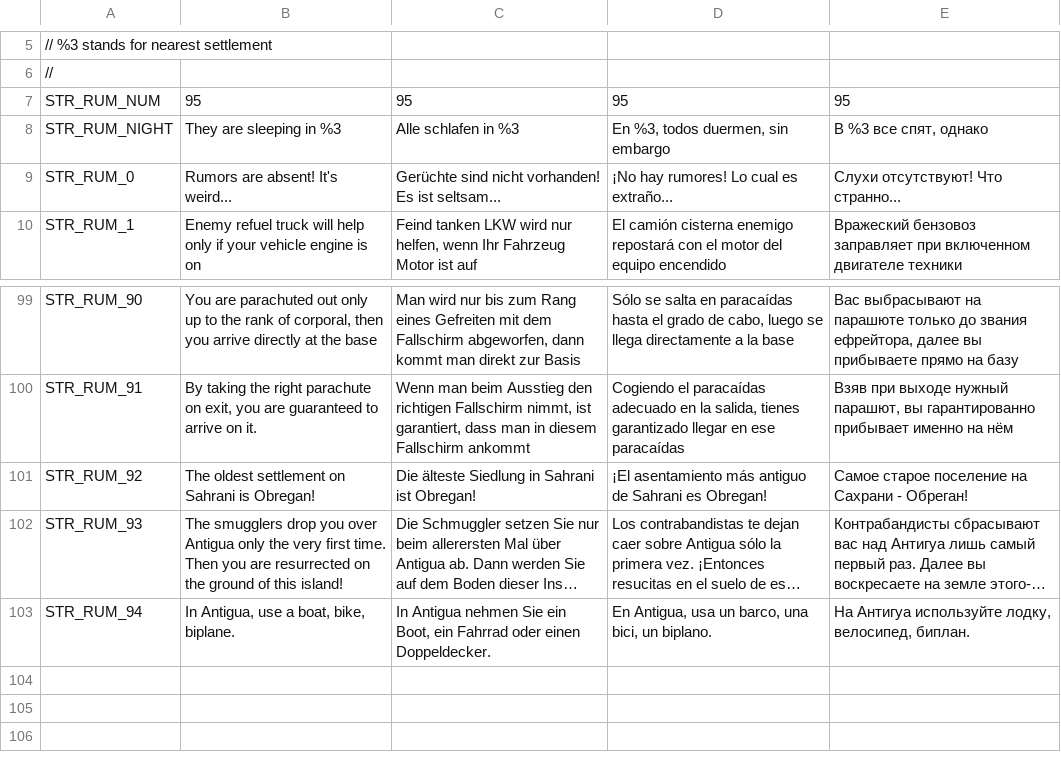
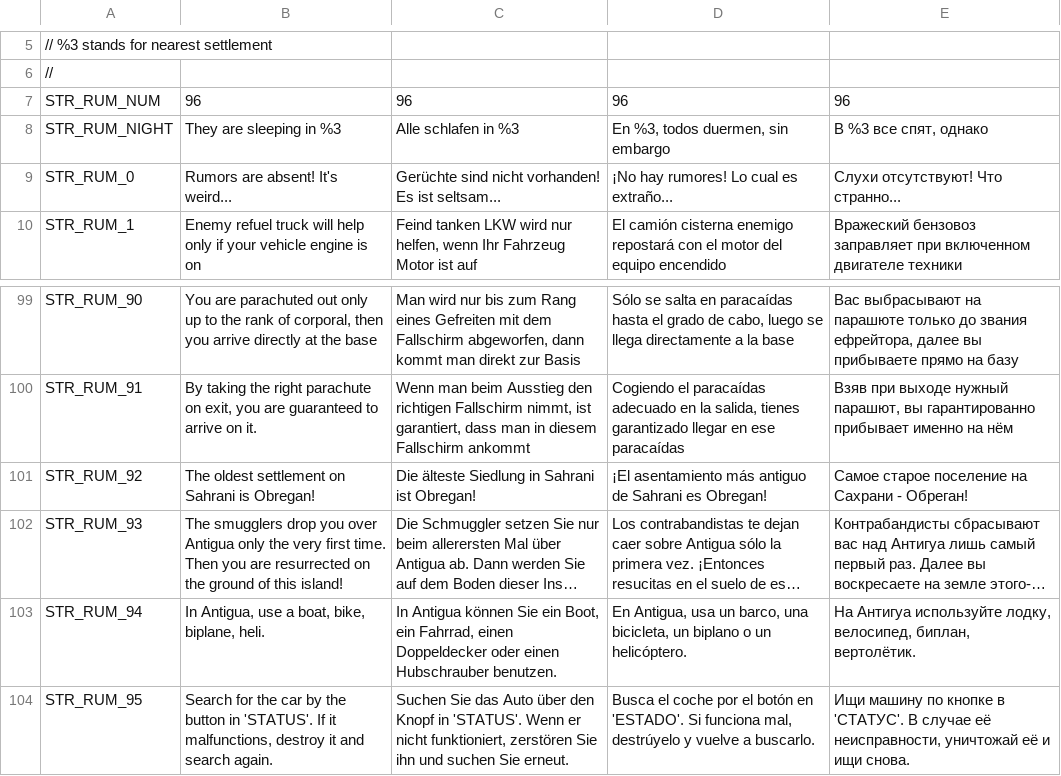
Before and after one commit to sygsky/Domination-for-Red-Engineers-server, a CSV file: strrumors.csv, drawn as a sheet; only a part is shown, gaps mark what is left out; long unchanged cells end in …; the diff names each change by its address in the sheet, - before the commit and + after, or states it on an @@ line.

```diff
--- a/strrumors.csv
+++ b/strrumors.csv
-B7: 95
+B7: 96
-C7: 95
+C7: 96
-D7: 95
+D7: 96
-E7: 95
+E7: 96
-B103: In Antigua, use a boat, bike, biplane.
+B103: In Antigua, use a boat, bike, biplane, heli.
-C103: In Antigua nehmen Sie ein Boot, ein Fahrrad oder einen Doppeldecker.
+C103: In Antigua können Sie ein Boot, ein Fahrrad, einen Doppeldecker oder einen Hubschrauber benutzen.
-D103: …barco, una bici, un biplano.
+D103: …barco, una bicicleta, un biplano o un helicóptero.
-E103: …лодку, велосипед, биплан.
+E103: …лодку, велосипед, биплан, вертолётик.
+row 104: STR_RUM_95 | Search for the car by the button in 'STATUS'. If it malfunctions, destroy it and search again. | Suchen Sie das Auto über den Knopf in 'STATUS'. Wenn er nicht funktioniert, zerstören Sie ihn und suchen Sie erneut. | Busca el coche por el botón en 'ESTADO'. Si funciona mal, destrúyelo y vuelve a buscarlo. | Ищи машину по кнопке в 'СТАТУС'. В случае её неисправности, уничтожай её и ищи снова.
```
Also changed, not shown: stringtable.csv, 2 other files.
